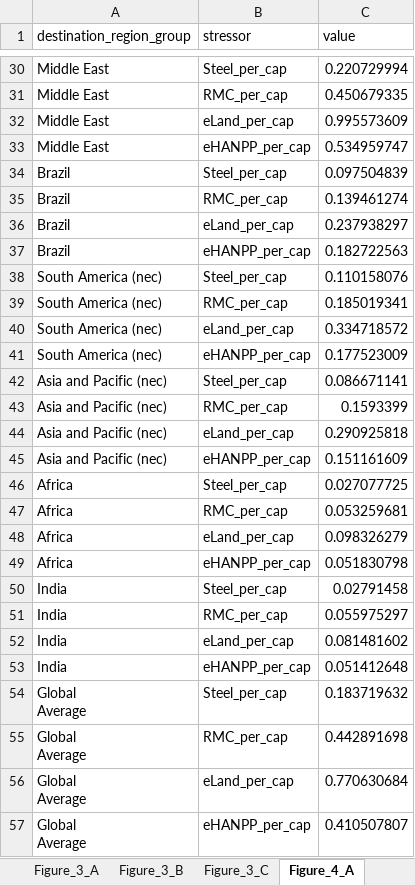
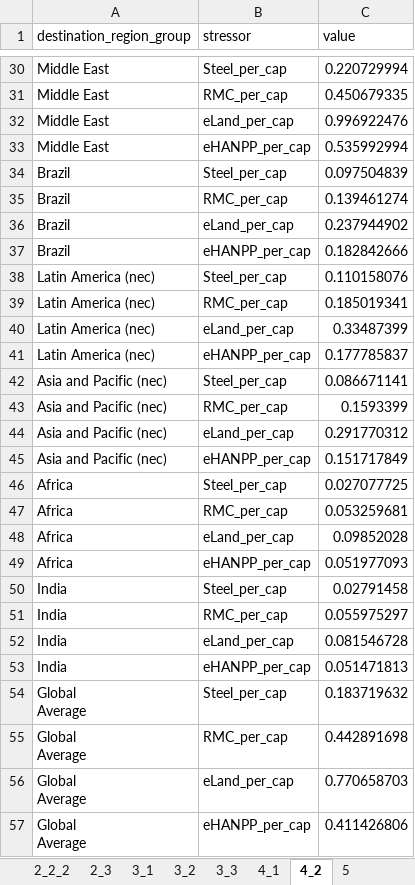
Before and after one commit to Hanspeter85/steel_supply_chain_impacts, an Excel workbook: output/Figure_data_for_SI.xlsx, sheet 4_2, drawn as a sheet; only a part is shown, gaps mark what is left out; values as stored, in another font and other column widths than the file's, no borders; removed rows and columns are numbered as before the commit, all else as after; the diff covers the shown part only; the diff names each change by its address in the sheet, - before the commit and + after, or states it on an @@ line.

```diff
--- a/output/Figure_data_for_SI.xlsx (sheet 4_2)
+++ b/output/Figure_data_for_SI.xlsx (sheet 4_2)
-sheet tab: Figure_3_A
+sheet tab: 3_3
-sheet tab: Figure_3_B
+sheet tab: 3_1
-sheet tab: Figure_3_C
+sheet tab: 3_2
-sheet tab: Figure_4_A
+sheet tab: 4_2
@@ sheet tab order changed: 2_2_2 | 2_3 | 3_1 | 3_2 | 3_3 | 4_1 | 4_2 | 5 @@
-C32 (value): 0.995573609
+C32 (value): 0.996922476
-C33 (value): 0.534959747
+C33 (value): 0.535992994
-C36 (value): 0.237938297
+C36 (value): 0.237944902
-C37 (value): 0.182722563
+C37 (value): 0.182842666
-A38:A39 (destination_region_group): South America (nec)
+A38:A39 (destination_region_group): Latin America (nec)
-row 40: South America (nec) | eLand_per_cap | 0.334718572
-row 41: South America (nec) | eHANPP_per_cap | 0.177523009
+row 40: Latin America (nec) | eLand_per_cap | 0.33487399
+row 41: Latin America (nec) | eHANPP_per_cap | 0.177785837
-C44 (value): 0.290925818
+C44 (value): 0.291770312
-C45 (value): 0.151161609
+C45 (value): 0.151717849
-C48 (value): 0.098326279
+C48 (value): 0.09852028
-C49 (value): 0.051830798
+C49 (value): 0.051977093
-C52 (value): 0.081481602
+C52 (value): 0.081546728
-C53 (value): 0.051412648
+C53 (value): 0.051471813
-C56 (value): 0.770630684
+C56 (value): 0.770658703
-C57 (value): 0.410507807
+C57 (value): 0.411426806
```
Also changed, not shown: 14 edited cells elsewhere in this sheet, sheet 5, sheet 3_3, sheet 3_2, sheet 3_1, sheet 2_2_1, sheet 4_1, 6 more sheets, other sheet tabs, 7 other files.
